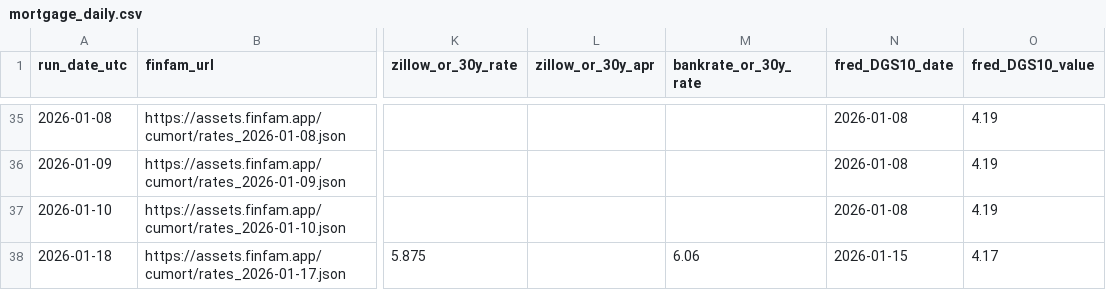
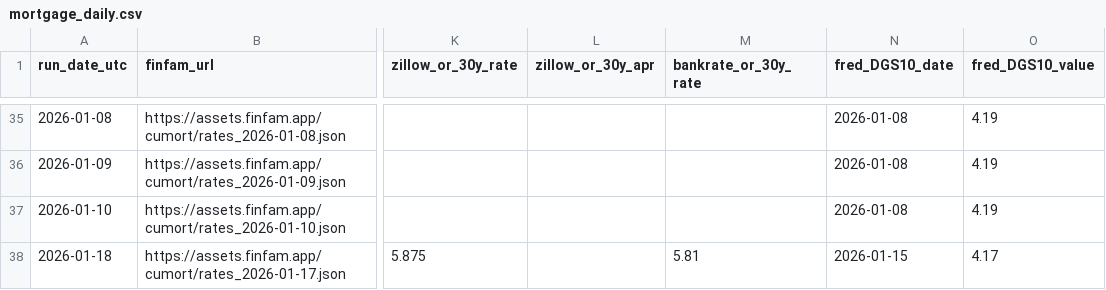
Before and after one commit to sanzgiri/finfam, a CSV file: data/mortgage_daily.csv, drawn as a sheet; only a part is shown, gaps mark what is left out; the diff names each change by its address in the sheet, - before the commit and + after, or states it on an @@ line.

```diff
--- a/data/mortgage_daily.csv
+++ b/data/mortgage_daily.csv
-M38 (bankrate_or_30y_rate): 6.06
+M38 (bankrate_or_30y_rate): 5.81
```
